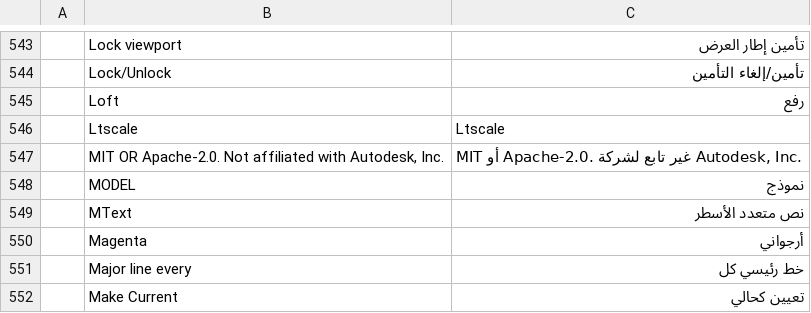
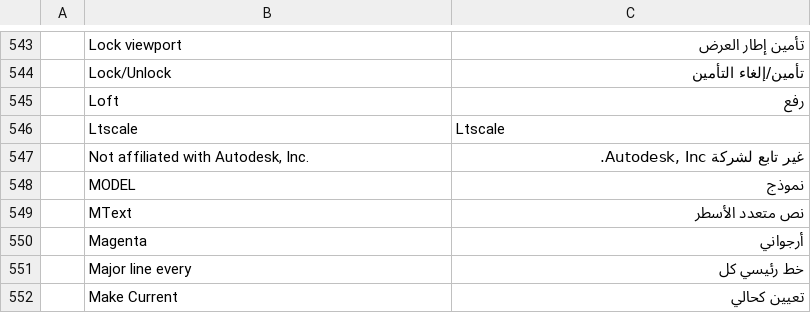
Before and after one commit to danielmigueltejedor/forja, a TSV file: crates/ui-egui/src/i18n/ar.tsv, drawn as a sheet; only a part is shown, gaps mark what is left out.

```diff
--- a/crates/ui-egui/src/i18n/ar.tsv
+++ b/crates/ui-egui/src/i18n/ar.tsv
@@ -546,3 +546,3 @@
 	Ltscale	Ltscale
-	MIT OR Apache-2.0. Not affiliated with Autodesk, Inc.	MIT أو Apache-2.0. غير تابع لشركة Autodesk, Inc.
+	Not affiliated with Autodesk, Inc.	غير تابع لشركة Autodesk, Inc.
 	MODEL	نموذج
```
Also changed, not shown: crates/ui-egui/src/i18n/bs.tsv, crates/ui-egui/src/i18n/cs.tsv, 47 other files.
